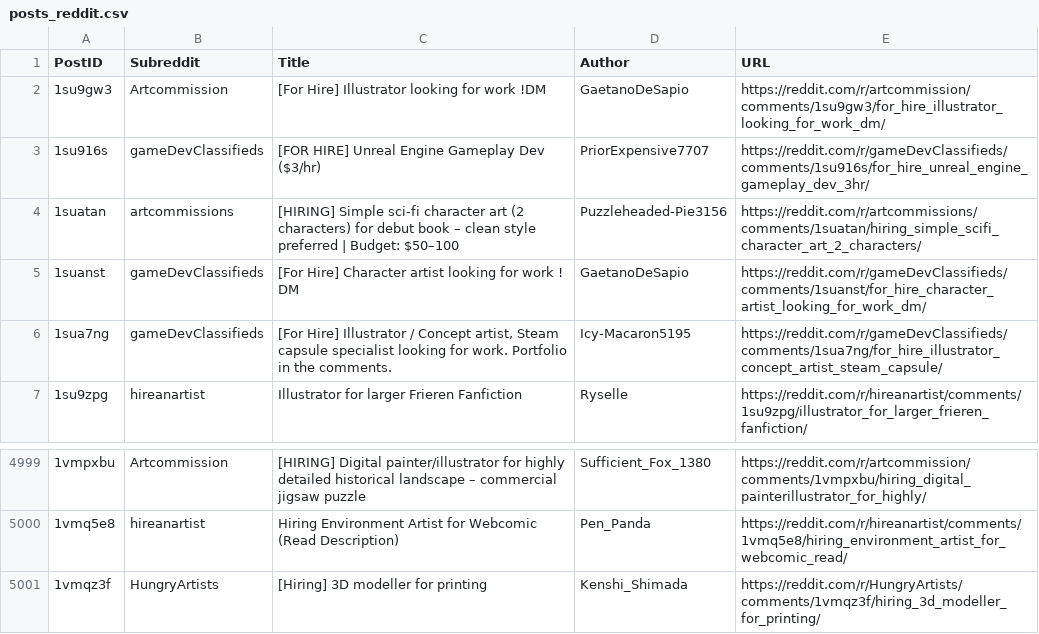
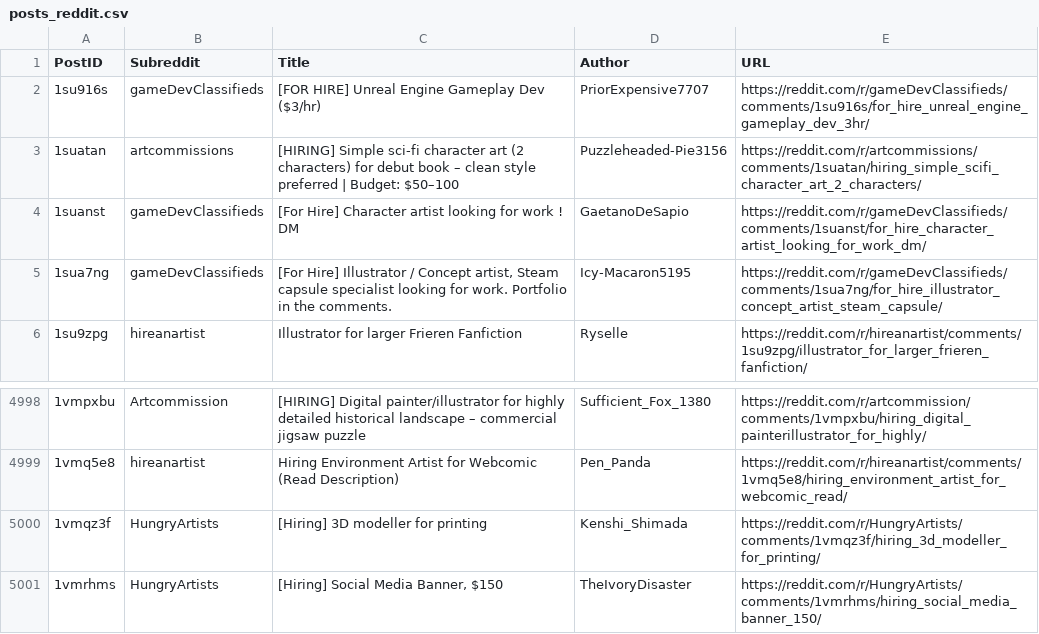
Before and after one commit to Jack0fcodes/redd0tBot, a CSV file: posts_reddit.csv, drawn as a sheet; only a part is shown, gaps mark what is left out; removed rows and columns are numbered as before the commit, all else as after; the diff names each change by its address in the sheet, - before the commit and + after, or states it on an @@ line.

```diff
--- a/posts_reddit.csv
+++ b/posts_reddit.csv
-row 2: 1su9gw3 | Artcommission | [For Hire] Illustrator looking for work !DM | GaetanoDeSapio | https://reddit.com/r/artcommission/comments/1su9gw3/for_hire_illustrator_looking_for_work_dm/
+row 5001: 1vmrhms | HungryArtists | [Hiring] Social Media Banner, $150 | TheIvoryDisaster | https://reddit.com/r/HungryArtists/comments/1vmrhms/hiring_social_media_banner_150/
```
Also changed, not shown: 1 other file.
